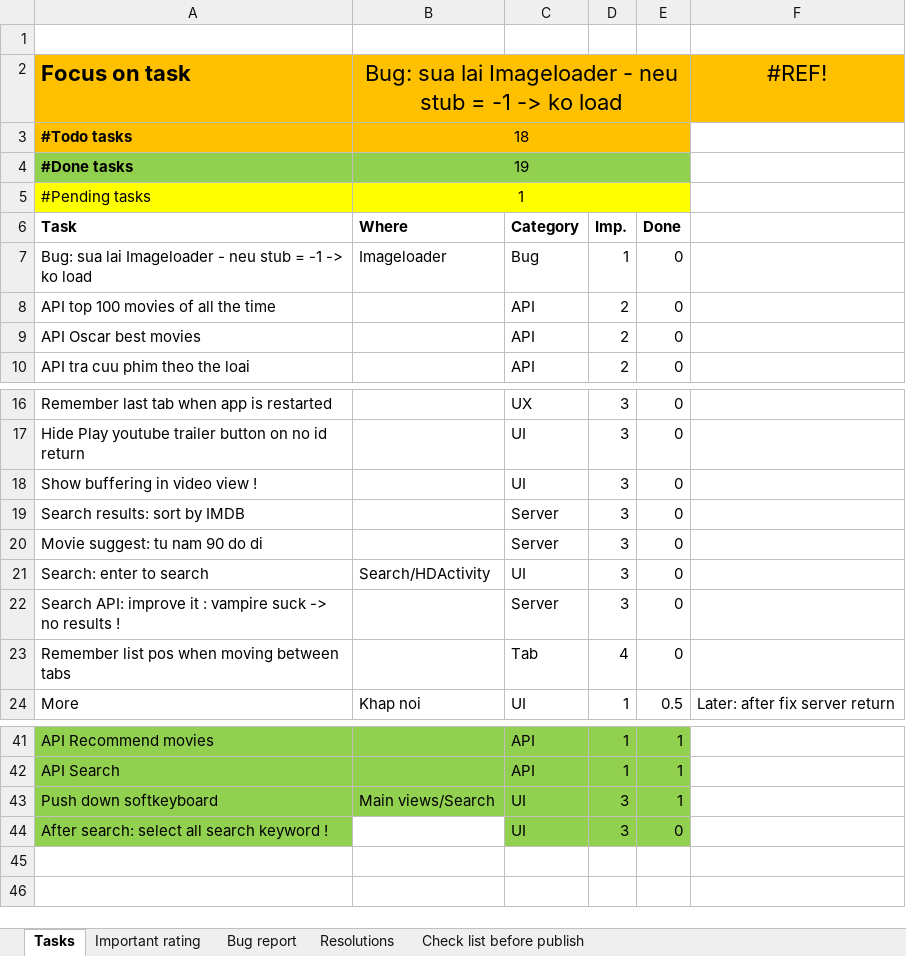
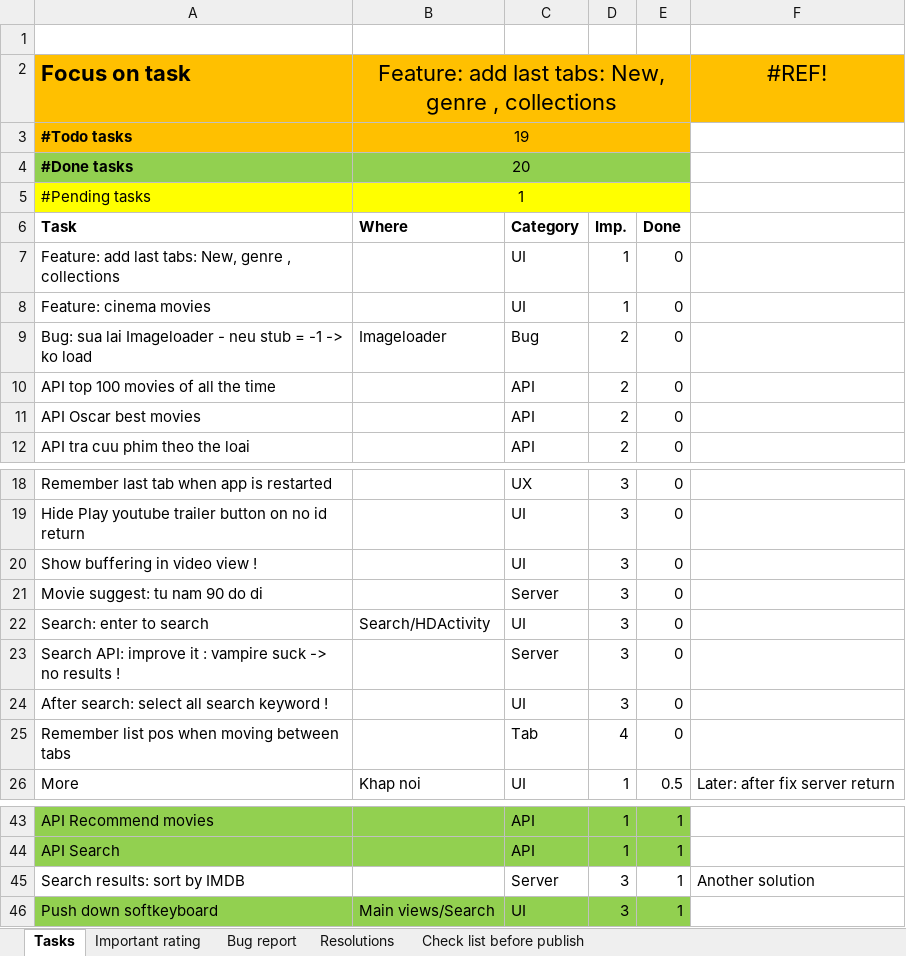
Before and after one commit to mvreri/sms-trial, an Excel workbook: HDCenter/Tasks.xlsm, sheet Tasks, drawn as a sheet; only a part is shown, gaps mark what is left out; values as stored, in another font and other column widths than the file's, no borders; conditional formats not drawn; removed rows and columns are numbered as before the commit, all else as after; the diff names each change by its address in the sheet, - before the commit and + after, or states it on an @@ line.

```diff
--- a/HDCenter/Tasks.xlsm (sheet Tasks)
+++ b/HDCenter/Tasks.xlsm (sheet Tasks)
-B2: Bug: sua lai Imageloader - neu stub = -1 -> ko load
+B2: Feature: add last tabs: New, genre , collections
-B3: 18
+B3: 19
-B4: 19
+B4: 20
+row 7: Feature: add last tabs: New, genre , collections |  | UI | 1 | 0
+row 8: Feature: cinema movies |  | UI | 1 | 0
-D9: 1
+D9: 2
-row 19: Search results: sort by IMDB |  | Server | 3 | 0
@@ row 44 moved to row 24: After search: select all search keyword … @@
+row 45: Search results: sort by IMDB |  | Server | 3 | 1 | Another solution
```
Also changed, not shown: 8 other files.
